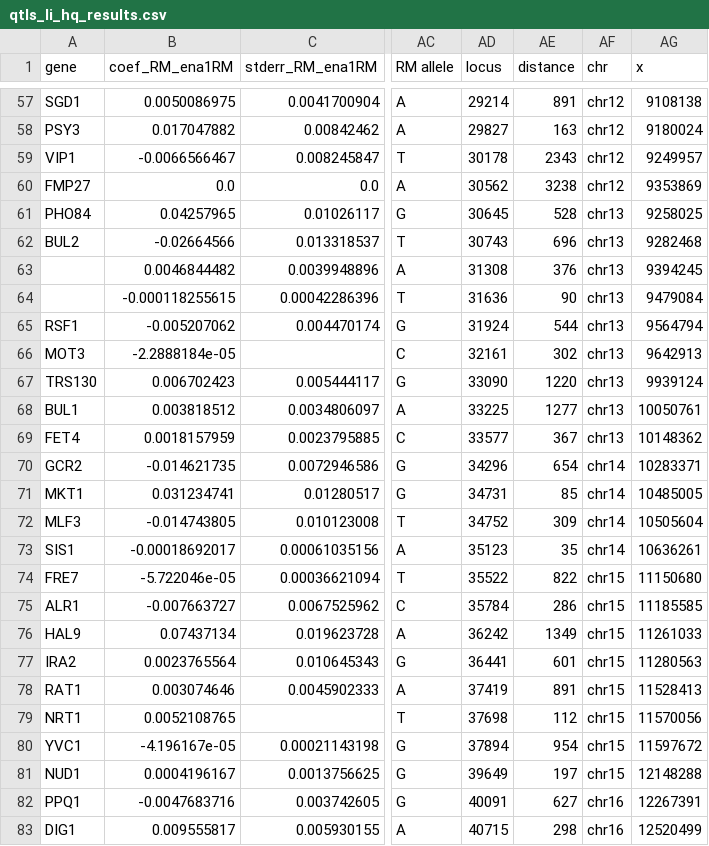
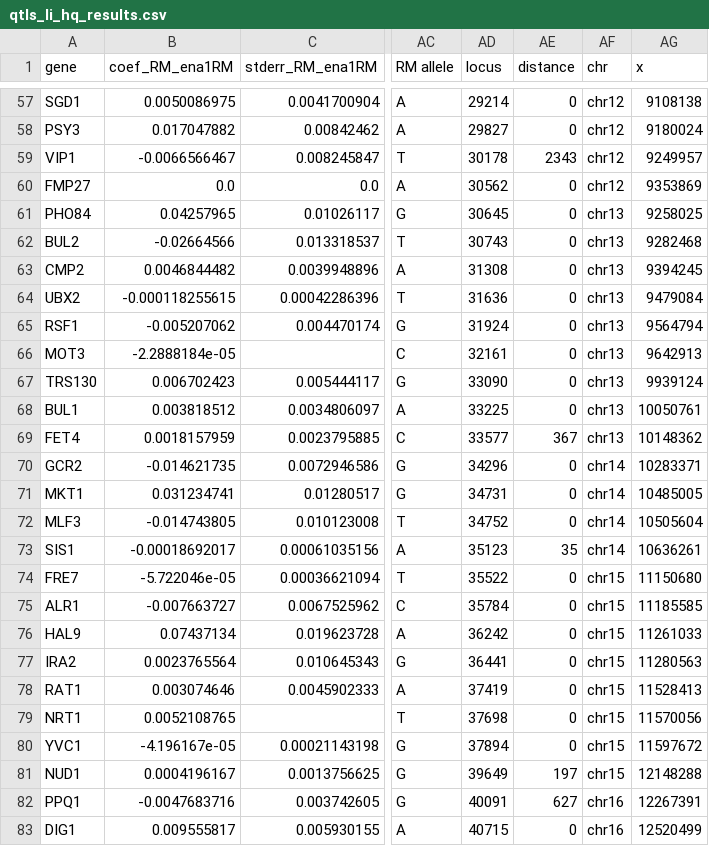
Before and after one commit to cmarti/epik_analyses, a CSV file: results/qtls_li_hq_results.csv, drawn as a sheet; only a part is shown, gaps mark what is left out; the diff covers the shown part only; the diff names each change by its address in the sheet, - before the commit and + after, or states it on an @@ line.

Commit message:
SNP data updated with distance to gene fixed

```diff
--- a/results/qtls_li_hq_results.csv
+++ b/results/qtls_li_hq_results.csv
-AE57 (distance): 891
+AE57 (distance): 0
-AE58 (distance): 163
+AE58 (distance): 0
-AE60 (distance): 3238
+AE60 (distance): 0
-AE61 (distance): 528
+AE61 (distance): 0
-AE62 (distance): 696
+AE62 (distance): 0
-A63 (gene): (empty)
+A63 (gene): CMP2
-AE63 (distance): 376
+AE63 (distance): 0
-A64 (gene): (empty)
+A64 (gene): UBX2
-AE64 (distance): 90
+AE64 (distance): 0
-AE65 (distance): 544
+AE65 (distance): 0
-AE66 (distance): 302
+AE66 (distance): 0
-AE67 (distance): 1220
+AE67 (distance): 0
-AE68 (distance): 1277
+AE68 (distance): 0
-AE70 (distance): 654
+AE70 (distance): 0
-AE71 (distance): 85
+AE71 (distance): 0
-AE72 (distance): 309
+AE72 (distance): 0
-AE74 (distance): 822
+AE74 (distance): 0
-AE75 (distance): 286
+AE75 (distance): 0
-AE76 (distance): 1349
+AE76 (distance): 0
-AE77 (distance): 601
+AE77 (distance): 0
-AE78 (distance): 891
+AE78 (distance): 0
-AE79 (distance): 112
+AE79 (distance): 0
-AE80 (distance): 954
+AE80 (distance): 0
-AE83 (distance): 298
+AE83 (distance): 0
```
Also changed, not shown: 39 edited cells elsewhere in this file, 1 other file.
